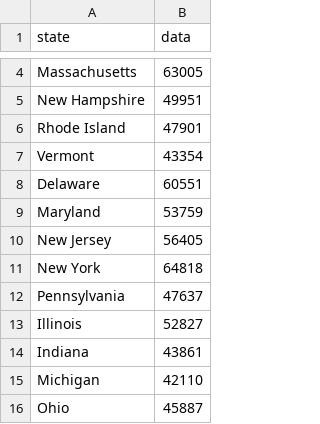
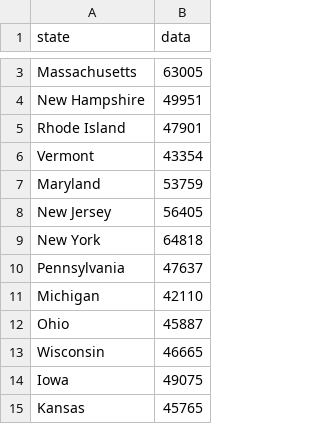
Before and after one commit to xshi0603/softdev-project1, a CSV file: data/GDP2014.csv, drawn as a sheet; only a part is shown, gaps mark what is left out; the shorter side is filled out with more unchanged rows; the diff covers the shown part only.

```diff
--- a/data/GDP2014.csv
+++ b/data/GDP2014.csv
@@ -7,3 +6,2 @@ Rhode Island, 47901
 Vermont, 43354
-Delaware, 60551
 Maryland, 53759
@@ -12,4 +10,2 @@ New York, 64818
 Pennsylvania, 47637
-Illinois, 52827
-Indiana, 43861
 Michigan, 42110
```
Also changed, not shown: 11 removed rows elsewhere in this file, 2 other files.
